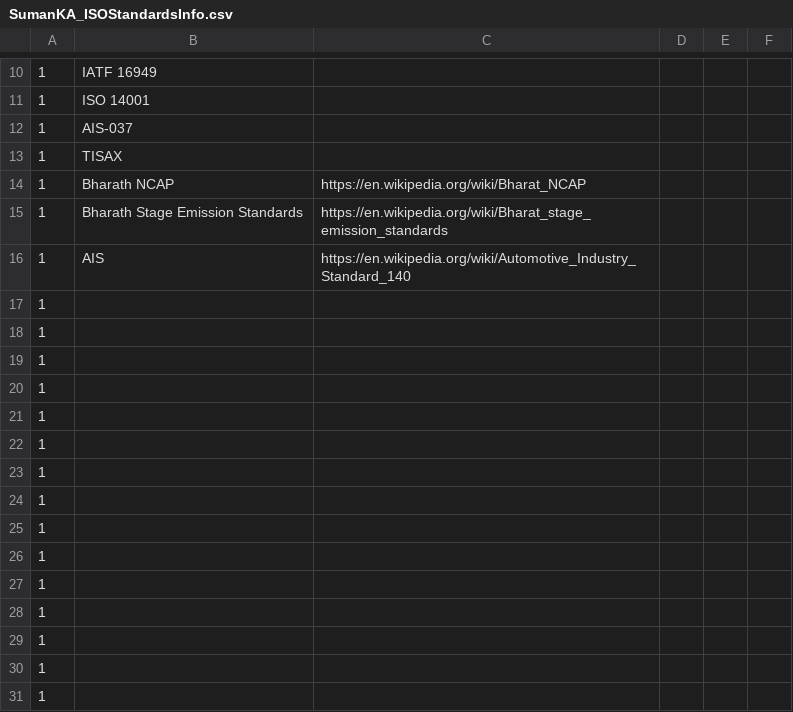
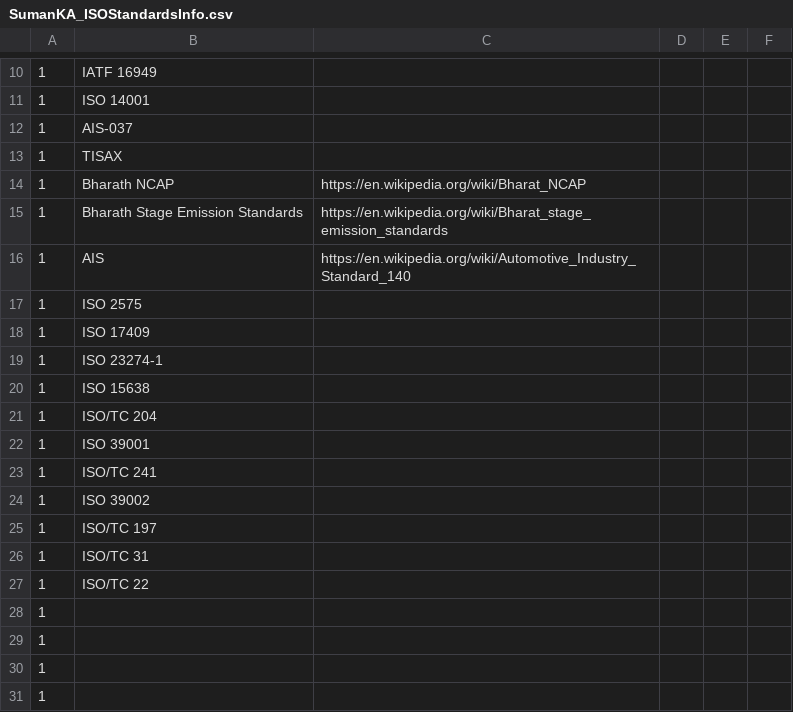
Before and after one commit to suman-komarla-adinarayana-aitpa9662r/SumanKA_AutomotiveEmbeddedIT_IndiaInternationalWorkInfo, a CSV file: 01_SKA_ISOStandardsInfo/SumanKA_ISOStandardsInfo.csv, drawn as a sheet; only a part is shown, gaps mark what is left out; the diff names each change by its address in the sheet, - before the commit and + after, or states it on an @@ line.

Commit message:
Update SumanKA_ISOStandardsInfo.csv

```diff
--- a/01_SKA_ISOStandardsInfo/SumanKA_ISOStandardsInfo.csv
+++ b/01_SKA_ISOStandardsInfo/SumanKA_ISOStandardsInfo.csv
-B17: (empty)
+B17: ISO 2575
-B18: (empty)
+B18: ISO 17409
-B19: (empty)
+B19: ISO 23274-1
-B20: (empty)
+B20: ISO 15638
-B21: (empty)
+B21: ISO/TC 204
-B22: (empty)
+B22: ISO 39001
-B23: (empty)
+B23: ISO/TC 241
-B24: (empty)
+B24: ISO 39002
-B25: (empty)
+B25: ISO/TC 197
-B26: (empty)
+B26: ISO/TC 31
-B27: (empty)
+B27: ISO/TC 22
```
